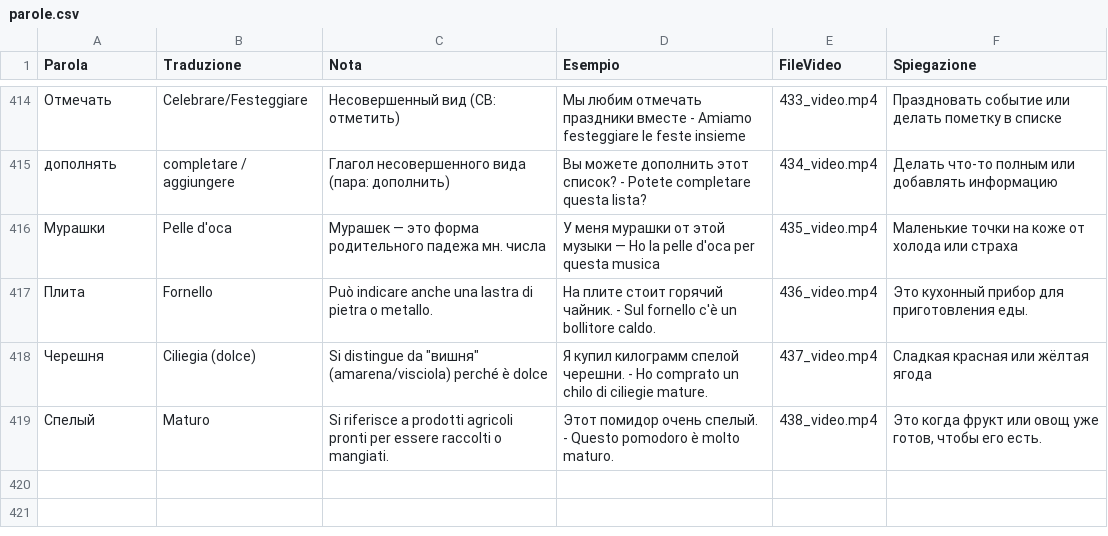
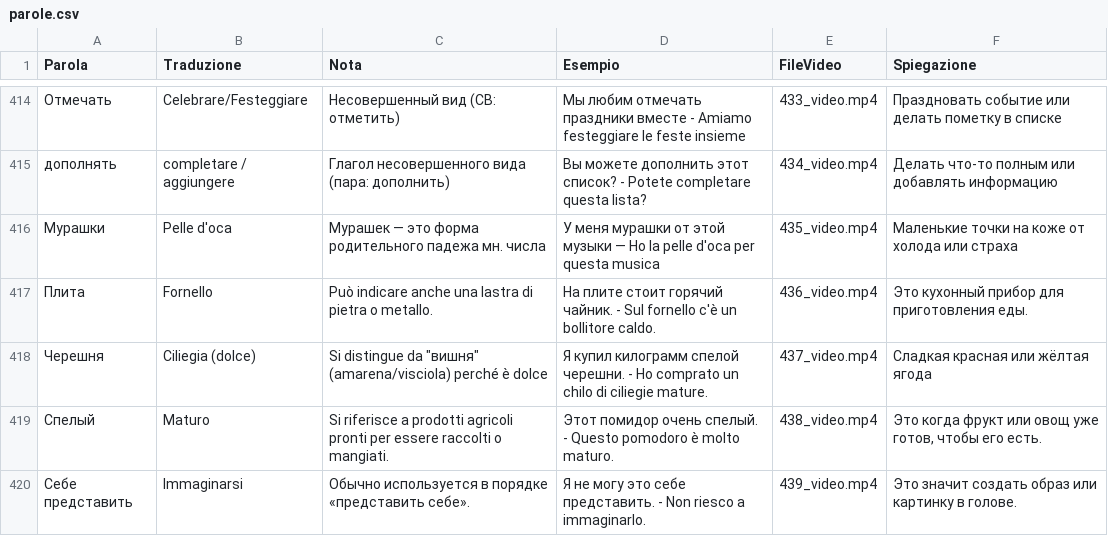
Before and after one commit to gfusarbassini/flashcards-video-bot, a CSV file: parole.csv, drawn as a sheet; only a part is shown, gaps mark what is left out; the diff names each change by its address in the sheet, - before the commit and + after, or states it on an @@ line.

```diff
--- a/parole.csv
+++ b/parole.csv
+row 420: Себе представить | Immaginarsi | Обычно используется в порядке «представить себе». | Я не могу это себе представить. - Non riesco a immaginarlo. | 439_video.mp4 | Это значит создать образ или картинку в голове.
```
Also changed, not shown: 1 other file.
